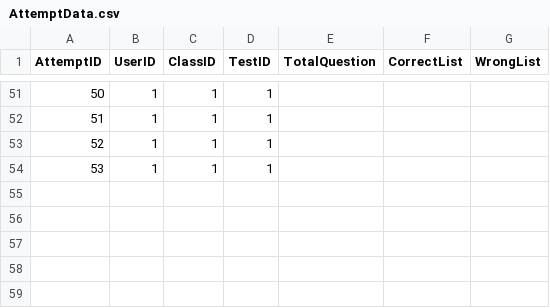
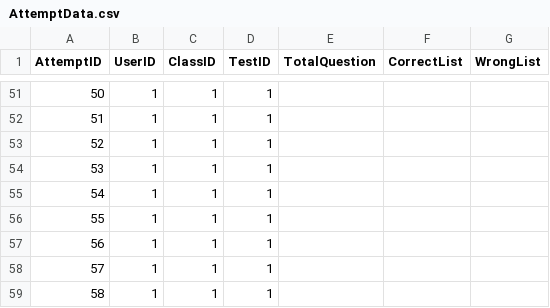
Before and after one commit to chuonghdh/streamlit-app-test, a CSV file: Data/AttemptData.csv, drawn as a sheet; only a part is shown, gaps mark what is left out.

```diff
--- a/Data/AttemptData.csv
+++ b/Data/AttemptData.csv
@@ -54 +54,6 @@ AttemptID,UserID,ClassID,TestID,TotalQuestion,CorrectList,WrongList
 53,1,1,1,,,
+54,1,1,1,,,
+55,1,1,1,,,
+56,1,1,1,,,
+57,1,1,1,,,
+58,1,1,1,,,
```
Also changed, not shown: 1 other file.
